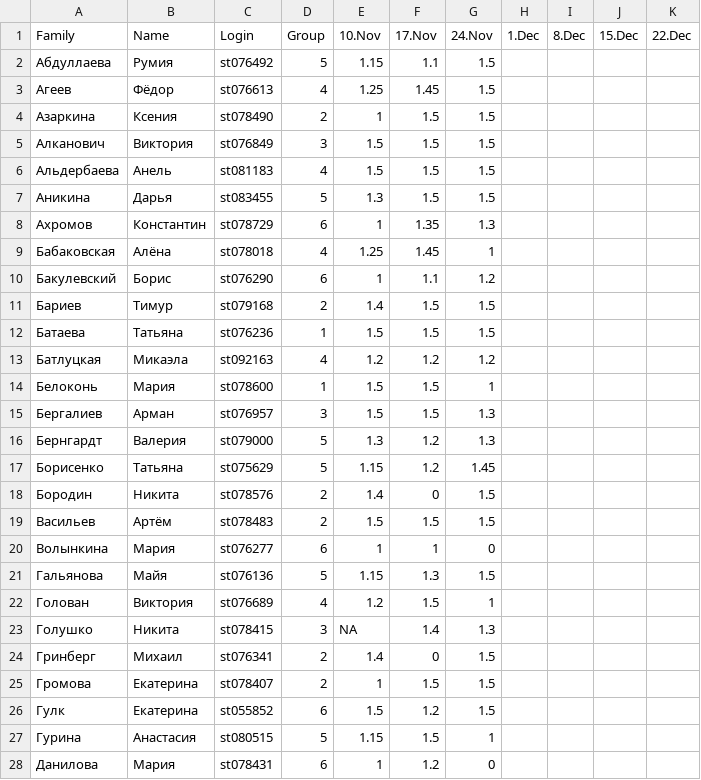
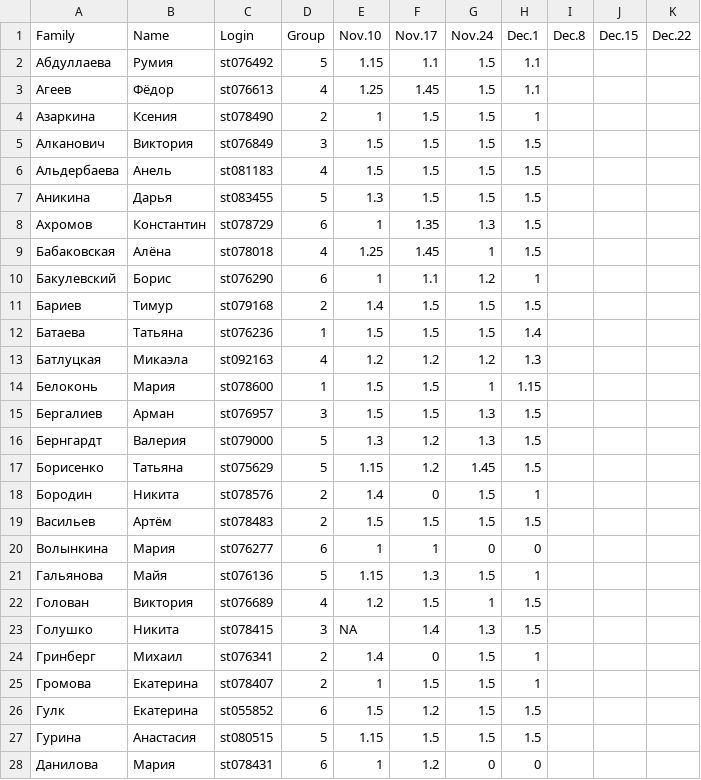
Before and after one commit to polydora/General-ecology, a CSV file: data/Семинары по общей экологии - Sheet1.csv, drawn as a sheet; only a part is shown; the diff covers the shown part only.

```diff
--- a/data/Семинары по общей экологии - Sheet1.csv
+++ b/data/Семинары по общей экологии - Sheet1.csv
@@ -1,28 +1,28 @@
-Family,Name,Login,Group,10.Nov,17.Nov,24.Nov,1.Dec,8.Dec,15.Dec,22.Dec
-Абдуллаева,Румия,st076492,5,1.15,1.1,1.5,,,,
-Агеев,Фёдор,st076613,4,1.25,1.45,1.5,,,,
-Азаркина,Ксения,st078490,2,1,1.5,1.5,,,,
-Алканович,Виктория,st076849,3,1.5,1.5,1.5,,,,
-Альдербаева,Анель,st081183,4,1.5,1.5,1.5,,,,
-Аникина,Дарья,st083455,5,1.3,1.5,1.5,,,,
-Ахромов,Константин,st078729,6,1,1.35,1.3,,,,
-Бабаковская,Алёна,st078018,4,1.25,1.45,1,,,,
-Бакулевский,Борис,st076290,6,1,1.1,1.2,,,,
-Бариев,Тимур,st079168,2,1.4,1.5,1.5,,,,
-Батаева,Татьяна,st076236,1,1.5,1.5,1.5,,,,
-Батлуцкая,Микаэла,st092163,4,1.2,1.2,1.2,,,,
-Белоконь,Мария,st078600,1,1.5,1.5,1,,,,
-Бергалиев,Арман,st076957,3,1.5,1.5,1.3,,,,
-Бернгардт,Валерия,st079000,5,1.3,1.2,1.3,,,,
-Борисенко,Татьяна,st075629,5,1.15,1.2,1.45,,,,
-Бородин,Никита,st078576,2,1.4,0,1.5,,,,
-Васильев,Артём,st078483,2,1.5,1.5,1.5,,,,
-Волынкина,Мария,st076277,6,1,1,0,,,,
-Гальянова,Майя,st076136,5,1.15,1.3,1.5,,,,
-Голован,Виктория,st076689,4,1.2,1.5,1,,,,
-Голушко,Никита,st078415,3,NA,1.4,1.3,,,,
-Гринберг,Михаил,st076341,2,1.4,0,1.5,,,,
-Громова,Екатерина,st078407,2,1,1.5,1.5,,,,
-Гулк,Екатерина,st055852,6,1.5,1.2,1.5,,,,
-Гурина,Анастасия,st080515,5,1.15,1.5,1,,,,
-Данилова,Мария,st078431,6,1,1.2,0,,,,
+Family,Name,Login,Group,Nov.10,Nov.17,Nov.24,Dec.1,Dec.8,Dec.15,Dec.22
+Абдуллаева,Румия,st076492,5,1.15,1.1,1.5,1.1,,,
+Агеев,Фёдор,st076613,4,1.25,1.45,1.5,1.1,,,
+Азаркина,Ксения,st078490,2,1,1.5,1.5,1,,,
+Алканович,Виктория,st076849,3,1.5,1.5,1.5,1.5,,,
+Альдербаева,Анель,st081183,4,1.5,1.5,1.5,1.5,,,
+Аникина,Дарья,st083455,5,1.3,1.5,1.5,1.5,,,
+Ахромов,Константин,st078729,6,1,1.35,1.3,1.5,,,
+Бабаковская,Алёна,st078018,4,1.25,1.45,1,1.5,,,
+Бакулевский,Борис,st076290,6,1,1.1,1.2,1,,,
+Бариев,Тимур,st079168,2,1.4,1.5,1.5,1.5,,,
+Батаева,Татьяна,st076236,1,1.5,1.5,1.5,1.4,,,
+Батлуцкая,Микаэла,st092163,4,1.2,1.2,1.2,1.3,,,
+Белоконь,Мария,st078600,1,1.5,1.5,1,1.15,,,
+Бергалиев,Арман,st076957,3,1.5,1.5,1.3,1.5,,,
+Бернгардт,Валерия,st079000,5,1.3,1.2,1.3,1.5,,,
+Борисенко,Татьяна,st075629,5,1.15,1.2,1.45,1.5,,,
+Бородин,Никита,st078576,2,1.4,0,1.5,1,,,
+Васильев,Артём,st078483,2,1.5,1.5,1.5,1.5,,,
+Волынкина,Мария,st076277,6,1,1,0,0,,,
+Гальянова,Майя,st076136,5,1.15,1.3,1.5,1,,,
+Голован,Виктория,st076689,4,1.2,1.5,1,1.5,,,
+Голушко,Никита,st078415,3,NA,1.4,1.3,1.5,,,
+Гринберг,Михаил,st076341,2,1.4,0,1.5,1,,,
+Громова,Екатерина,st078407,2,1,1.5,1.5,1,,,
+Гулк,Екатерина,st055852,6,1.5,1.2,1.5,1.5,,,
+Гурина,Анастасия,st080515,5,1.15,1.5,1.5,1.5,,,
+Данилова,Мария,st078431,6,1,1.2,0,0,,,
```
Also changed, not shown: 68 edited cells elsewhere in this file, 7 other files.
